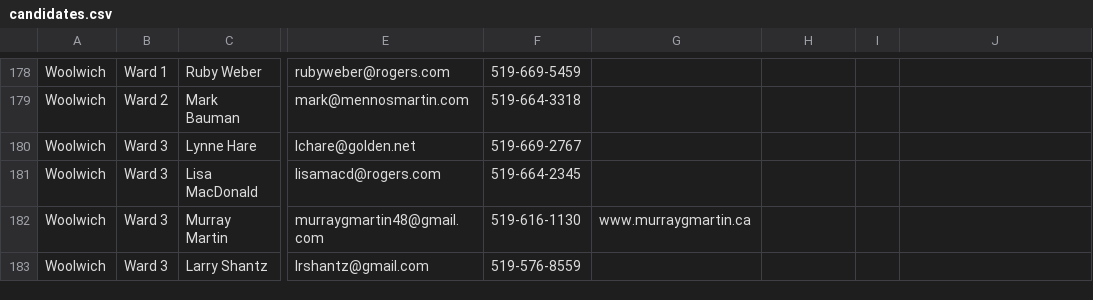
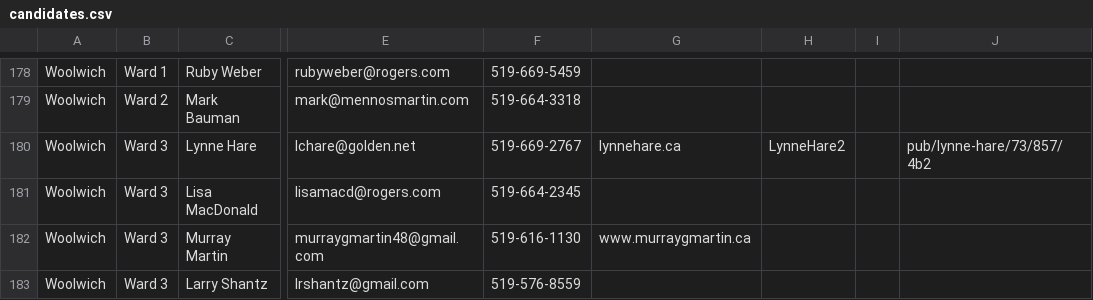
Before and after one commit to info-waterloo-region/election-2014, a CSV file: candidates.csv, drawn as a sheet; only a part is shown, gaps mark what is left out; the diff names each change by its address in the sheet, - before the commit and + after, or states it on an @@ line.

```diff
--- a/candidates.csv
+++ b/candidates.csv
-G180: (empty)
+G180: lynnehare.ca
-H180: (empty)
+H180: LynneHare2
-J180: (empty)
+J180: pub/lynne-hare/73/857/4b2
```
Also changed, not shown: 1 other file.
